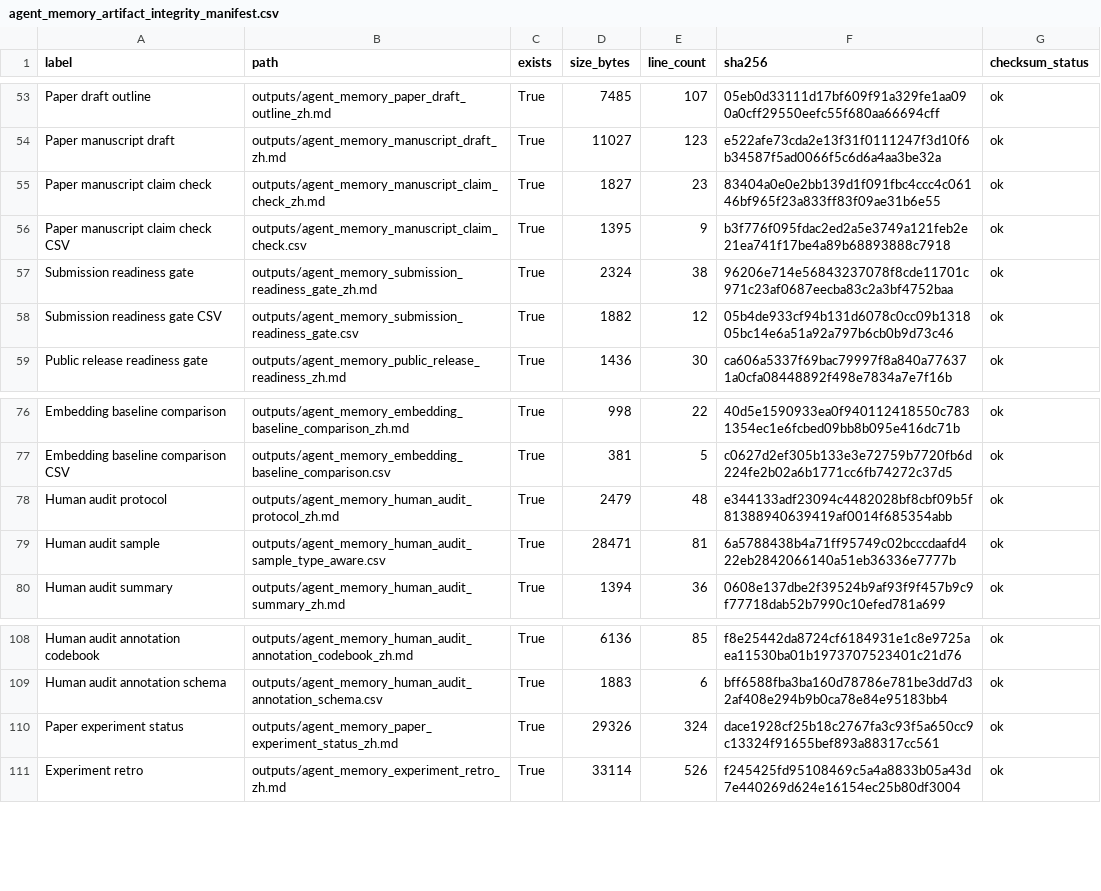
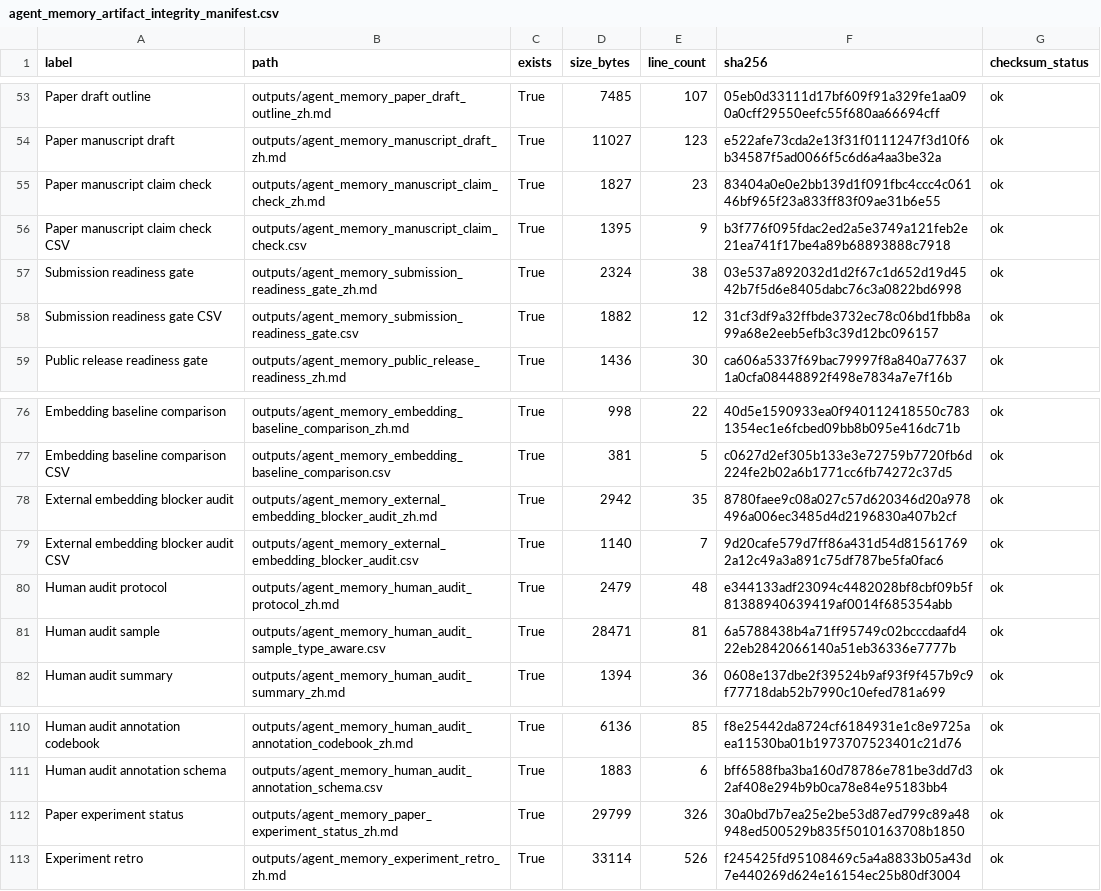
Before and after one commit to bai9yu/agent-memory-experiment, a CSV file: outputs/agent_memory_artifact_integrity_manifest.csv, drawn as a sheet; only a part is shown, gaps mark what is left out.

Commit message:
Add external embedding blocker audit

```diff
--- a/outputs/agent_memory_artifact_integrity_manifest.csv
+++ b/outputs/agent_memory_artifact_integrity_manifest.csv
@@ -56,4 +56,4 @@ Paper manuscript claim check,outputs/agent_memory_manuscript_claim_check_zh.md,T
 Paper manuscript claim check CSV,outputs/agent_memory_manuscript_claim_check.csv,True,1395,9,b3f776f095fdac2ed2a5e3749a121feb2e21ea741f17be4a89b68893888c7918,ok
-Submission readiness gate,outputs/agent_memory_submission_readiness_gate_zh.md,True,2324,38,96206e714e56843237078f8cde11701c971c23af0687eecba83c2a3bf4752baa,ok
-Submission readiness gate CSV,outputs/agent_memory_submission_readiness_gate.csv,True,1882,12,05b4de933cf94b131d6078c0cc09b131805bc14e6a51a92a797b6cb0b9d73c46,ok
+Submission readiness gate,outputs/agent_memory_submission_readiness_gate_zh.md,True,2324,38,03e537a892032d1d2f67c1d652d19d4542b7f5d6e8405dabc76c3a0822bd6998,ok
+Submission readiness gate CSV,outputs/agent_memory_submission_readiness_gate.csv,True,1882,12,31cf3df9a32ffbde3732ec78c06bd1fbb8a99a68e2eeb5efb3c39d12bc096157,ok
 Public release readiness gate,outputs/agent_memory_public_release_readiness_zh.md,True,1436,30,ca606a5337f69bac79997f8a840a776371a0cfa08448892f498e7834a7e7f16b,ok
@@ -77,2 +77,4 @@ Embedding baseline comparison,outputs/agent_memory_embedding_baseline_comparison
 Embedding baseline comparison CSV,outputs/agent_memory_embedding_baseline_comparison.csv,True,381,5,c0627d2ef305b133e3e72759b7720fb6d224fe2b02a6b1771cc6fb74272c37d5,ok
+External embedding blocker audit,outputs/agent_memory_external_embedding_blocker_audit_zh.md,True,2942,35,8780faee9c08a027c57d620346d20a978496a006ec3485d4d2196830a407b2cf,ok
+External embedding blocker audit CSV,outputs/agent_memory_external_embedding_blocker_audit.csv,True,1140,7,9d20cafe579d7ff86a431d54d815617692a12c49a3a891c75df787be5fa0fac6,ok
 Human audit protocol,outputs/agent_memory_human_audit_protocol_zh.md,True,2479,48,e344133adf23094c4482028bf8cbf09b5f81388940639419af0014f685354abb,ok
@@ -109,3 +111,3 @@ Human audit annotation codebook,outputs/agent_memory_human_audit_annotation_code
 Human audit annotation schema,outputs/agent_memory_human_audit_annotation_schema.csv,True,1883,6,bff6588fba3ba160d78786e781be3dd7d32af408e294b9b0ca78e84e95183bb4,ok
-Paper experiment status,outputs/agent_memory_paper_experiment_status_zh.md,True,29326,324,dace1928cf25b18c2767fa3c93f5a650cc9c13324f91655bef893a88317cc561,ok
+Paper experiment status,outputs/agent_memory_paper_experiment_status_zh.md,True,29799,326,30a0bd7b7ea25e2be53d87ed799c89a48948ed500529b835f5010163708b1850,ok
 Experiment retro,outputs/agent_memory_experiment_retro_zh.md,True,33114,526,f245425fd95108469c5a4a8833b05a43d7e440269d624e16154ec25b80df3004,ok
```
Also changed, not shown: outputs/agent_memory_reproducibility_artifacts.csv, outputs/agent_memory_submission_readiness_gate.csv, 9 other files.
